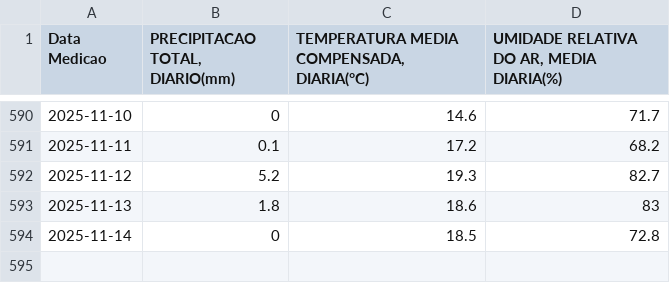
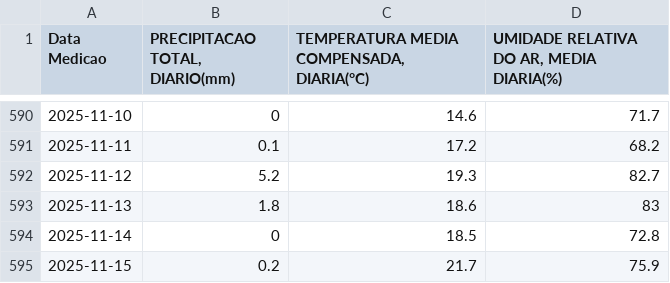
Before and after one commit to lucaslopezpuerta/LavpopBusinessIntelligence, a CSV file: public/data/weather.csv, drawn as a sheet; only a part is shown, gaps mark what is left out; the diff names each change by its address in the sheet, - before the commit and + after, or states it on an @@ line.

```diff
--- a/public/data/weather.csv
+++ b/public/data/weather.csv
+row 595: 2025-11-15 | 0.2 | 21.7 | 75.9
```
Also changed, not shown: public/data/customer.csv.
